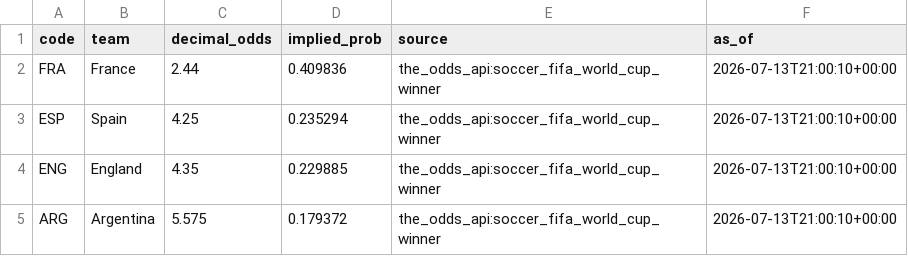
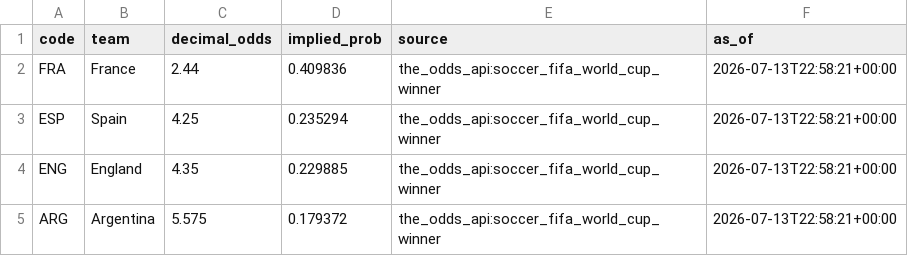
Before and after one commit to j-abed/world-cup-predictor, a CSV file: data/market_odds.csv, drawn as a sheet.

```diff
--- a/data/market_odds.csv
+++ b/data/market_odds.csv
@@ -1,5 +1,5 @@
 code,team,decimal_odds,implied_prob,source,as_of
-FRA,France,2.44,0.409836,the_odds_api:soccer_fifa_world_cup_winner,2026-07-13T21:00:10+00:00
-ESP,Spain,4.25,0.235294,the_odds_api:soccer_fifa_world_cup_winner,2026-07-13T21:00:10+00:00
-ENG,England,4.35,0.229885,the_odds_api:soccer_fifa_world_cup_winner,2026-07-13T21:00:10+00:00
-ARG,Argentina,5.575,0.179372,the_odds_api:soccer_fifa_world_cup_winner,2026-07-13T21:00:10+00:00
+FRA,France,2.44,0.409836,the_odds_api:soccer_fifa_world_cup_winner,2026-07-13T22:58:21+00:00
+ESP,Spain,4.25,0.235294,the_odds_api:soccer_fifa_world_cup_winner,2026-07-13T22:58:21+00:00
+ENG,England,4.35,0.229885,the_odds_api:soccer_fifa_world_cup_winner,2026-07-13T22:58:21+00:00
+ARG,Argentina,5.575,0.179372,the_odds_api:soccer_fifa_world_cup_winner,2026-07-13T22:58:21+00:00
```
Also changed, not shown: 1 other file.
